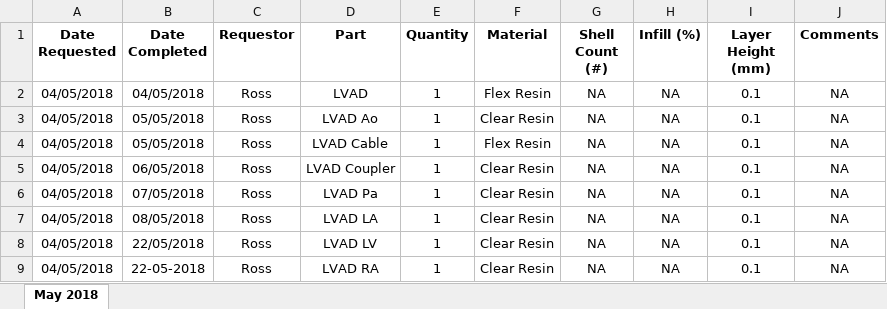
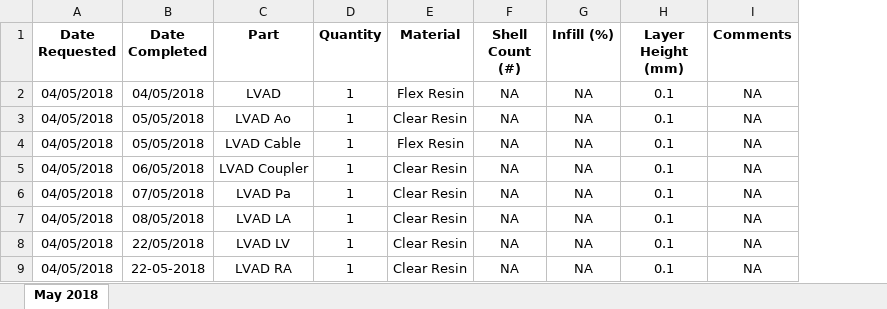
Before and after one commit to jquahian/workshop_req, an Excel workbook: print_request_logsheet.xlsx, sheet May 2018, drawn as a sheet; only a part is shown; values as stored, in another font and other column widths than the file's, no borders; the diff names each change by its address in the sheet, - before the commit and + after, or states it on an @@ line.

Commit message:
removed requestor column

```diff
--- a/print_request_logsheet.xlsx (sheet May 2018)
+++ b/print_request_logsheet.xlsx (sheet May 2018)
-column C (Requestor), rows 2-9: all Ross
```
